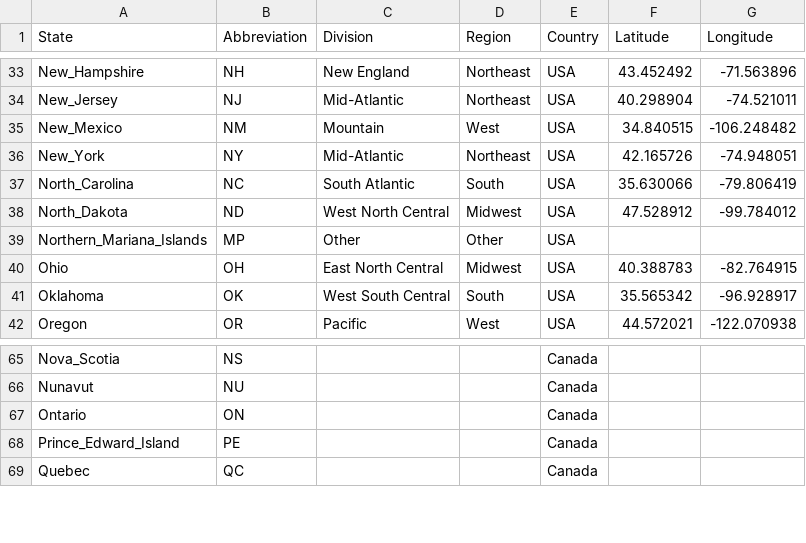
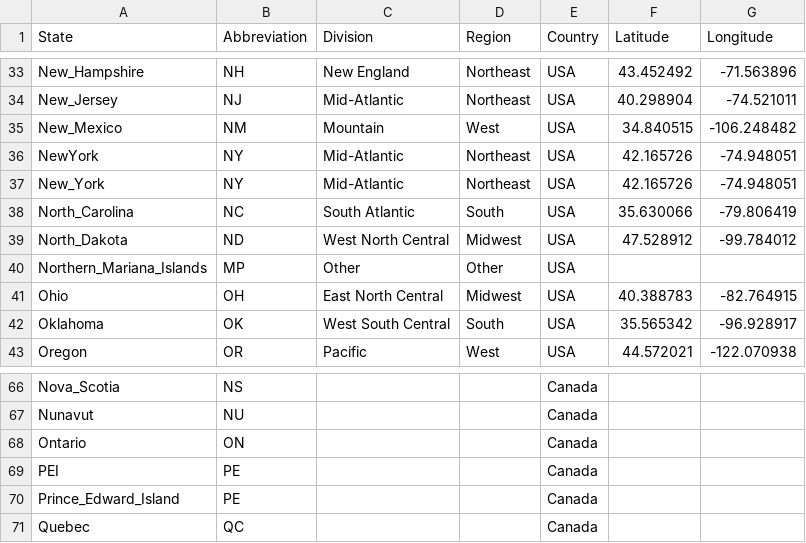
Before and after one commit to maksiaev/Avian_Flu, a CSV file: references/states_ref.csv, drawn as a sheet; only a part is shown, gaps mark what is left out; the diff covers the shown part only.

```diff
--- a/references/states_ref.csv
+++ b/references/states_ref.csv
@@ -35,2 +35,3 @@ New_Jersey,NJ,Mid-Atlantic,Northeast,USA,40.298904,-74.521011
 New_Mexico,NM,Mountain,West,USA,34.840515,-106.248482
+NewYork,NY,Mid-Atlantic,Northeast,USA,42.165726,-74.948051
 New_York,NY,Mid-Atlantic,Northeast,USA,42.165726,-74.948051
@@ -67,2 +68,3 @@ Nunavut,NU,,,Canada,,
 Ontario,ON,,,Canada,,
+PEI,PE,,,Canada,,
 Prince_Edward_Island,PE,,,Canada,,
```
Also changed, not shown: 39 added rows elsewhere in this file, 2 other files.
